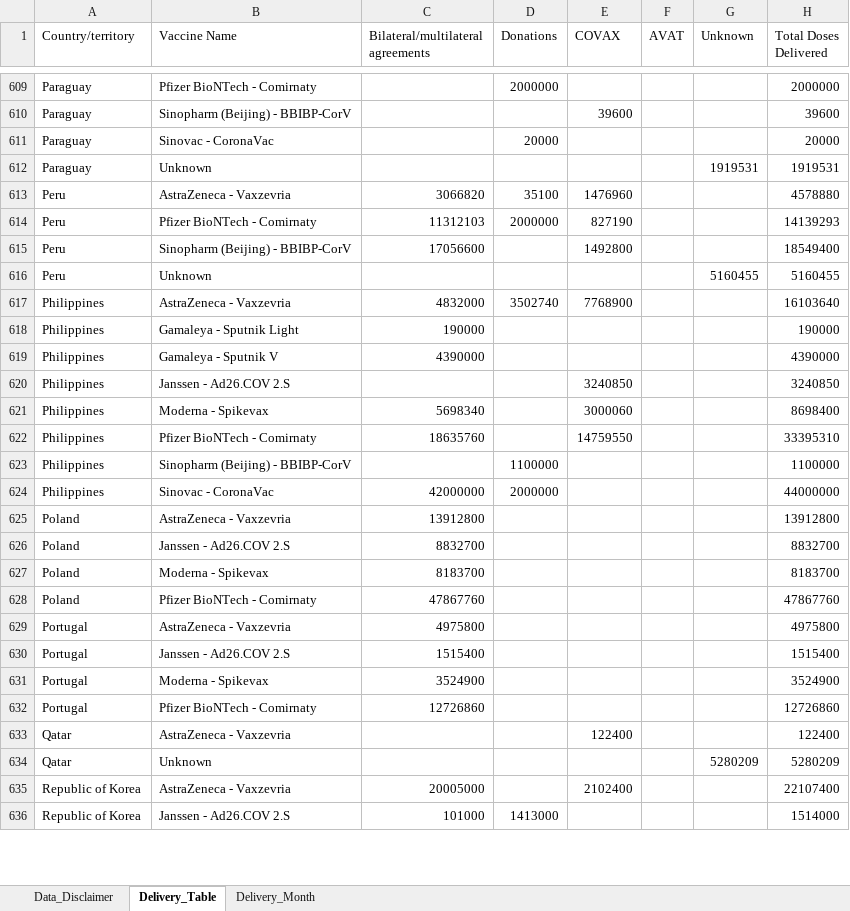
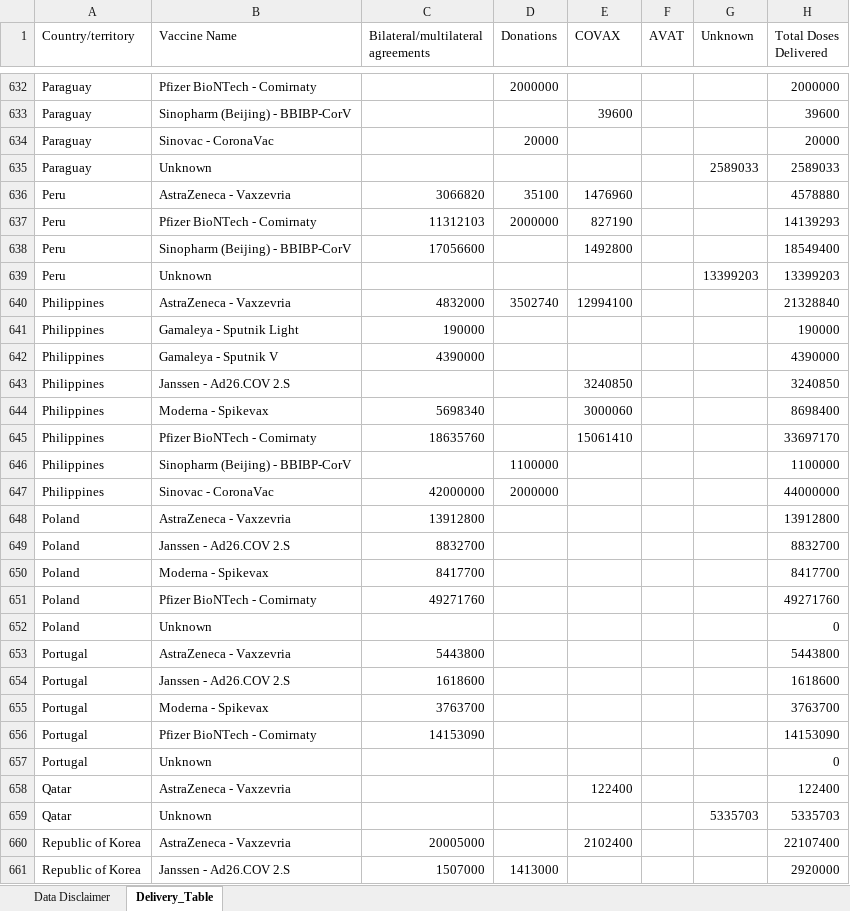
Before and after one commit to brooksdonald/cvap, an Excel workbook: input/base_supply_received_twomonth.xlsx, sheet Delivery_Table, drawn as a sheet; only a part is shown, gaps mark what is left out; values as stored, in another font and other column widths than the file's, no borders; table styles not drawn; addresses are those after the commit; the diff covers the shown part only; the diff names each change by its address in the sheet, - before the commit and + after, or states it on an @@ line.

Commit message:
Week of 24 Jan data refresh

```diff
--- a/input/base_supply_received_twomonth.xlsx (sheet Delivery_Table)
+++ b/input/base_supply_received_twomonth.xlsx (sheet Delivery_Table)
-sheet tab: Data_Disclaimer
+sheet tab: Data Disclaimer
-sheet tab: Delivery_Month
-G635 (Unknown): 1919531
+G635 (Unknown): 2589033
-H635 (Total Doses Delivered): 1919531
+H635 (Total Doses Delivered): 2589033
-G639 (Unknown): 5160455
+G639 (Unknown): 13399203
-H639 (Total Doses Delivered): 5160455
+H639 (Total Doses Delivered): 13399203
-E640 (COVAX): 7768900
+E640 (COVAX): 12994100
-H640 (Total Doses Delivered): 16103640
+H640 (Total Doses Delivered): 21328840
-E645 (COVAX): 14759550
+E645 (COVAX): 15061410
-H645 (Total Doses Delivered): 33395310
+H645 (Total Doses Delivered): 33697170
-C650: 8183700
+C650: 8417700
-H650 (Total Doses Delivered): 8183700
+H650 (Total Doses Delivered): 8417700
-C651: 47867760
+C651: 49271760
-H651 (Total Doses Delivered): 47867760
+H651 (Total Doses Delivered): 49271760
+row 652: Poland | Unknown |  |  |  |  |  | 0
-C653: 4975800
+C653: 5443800
-H653 (Total Doses Delivered): 4975800
+H653 (Total Doses Delivered): 5443800
-C654: 1515400
+C654: 1618600
-H654 (Total Doses Delivered): 1515400
+H654 (Total Doses Delivered): 1618600
-C655: 3524900
+C655: 3763700
-H655 (Total Doses Delivered): 3524900
+H655 (Total Doses Delivered): 3763700
-C656: 12726860
+C656: 14153090
-H656 (Total Doses Delivered): 12726860
+H656 (Total Doses Delivered): 14153090
+row 657: Portugal | Unknown |  |  |  |  |  | 0
-G659 (Unknown): 5280209
+G659 (Unknown): 5335703
-H659 (Total Doses Delivered): 5280209
+H659 (Total Doses Delivered): 5335703
-C661: 101000
+C661: 1507000
-H661 (Total Doses Delivered): 1514000
+H661 (Total Doses Delivered): 2920000
```
Also changed, not shown: 40 added rows, 13 removed rows and 435 edited cells elsewhere in this sheet, charts or pictures, input/base_smartsheet.xlsx, input/base_supply_received_current.xlsx, 15 other files.
